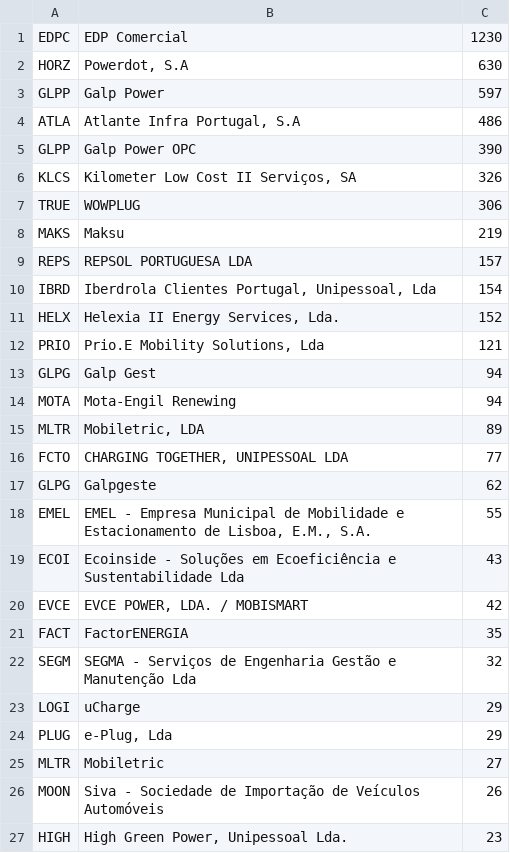
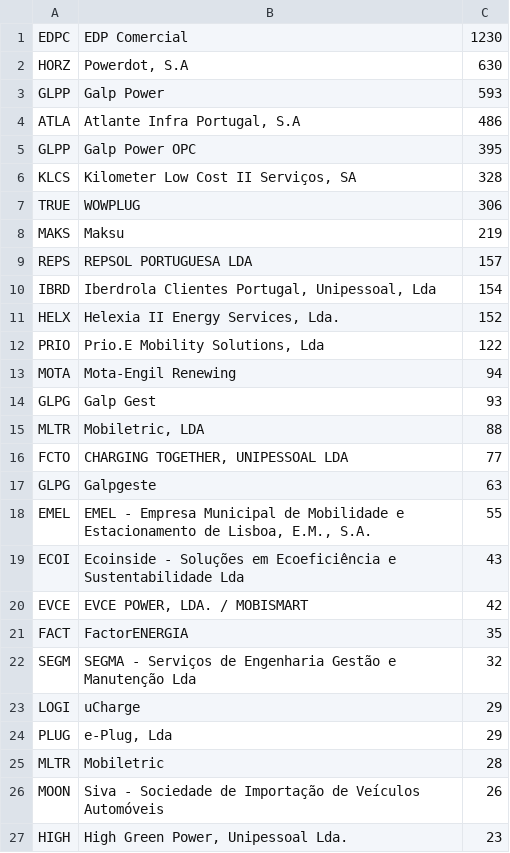
Before and after one commit to avataranedotas/get_NAP_mobie, a CSV file: opc_counts.csv, drawn as a sheet; only a part is shown.

```diff
--- a/opc_counts.csv
+++ b/opc_counts.csv
@@ -2,6 +2,6 @@ EDPC;EDP Comercial;1230
 HORZ;Powerdot, S.A;630
-GLPP;Galp Power;597
+GLPP;Galp Power;593
 ATLA;Atlante Infra Portugal, S.A;486
-GLPP;Galp Power OPC;390
-KLCS;Kilometer Low Cost II Serviços, SA;326
+GLPP;Galp Power OPC;395
+KLCS;Kilometer Low Cost II Serviços, SA;328
 TRUE;WOWPLUG;306
@@ -11,8 +11,8 @@ IBRD;Iberdrola Clientes Portugal, Unipessoal, Lda;154
 HELX;Helexia II Energy Services, Lda.;152
-PRIO;Prio.E Mobility Solutions, Lda;121
-GLPG;Galp Gest;94
+PRIO;Prio.E Mobility Solutions, Lda;122
 MOTA;Mota-Engil Renewing;94
-MLTR;Mobiletric, LDA;89
+GLPG;Galp Gest;93
+MLTR;Mobiletric, LDA;88
 FCTO;CHARGING TOGETHER, UNIPESSOAL LDA;77
-GLPG;Galpgeste;62
+GLPG;Galpgeste;63
 EMEL;EMEL - Empresa Municipal de Mobilidade e Estacionamento de Lisboa, E.M., S.A.;55
@@ -24,3 +24,3 @@ LOGI;uCharge;29
 PLUG;e-Plug, Lda;29
-MLTR;Mobiletric;27
+MLTR;Mobiletric;28
 MOON;Siva - Sociedade de Importação de Veículos Automóveis;26
```
Also changed, not shown: 5 other files.
